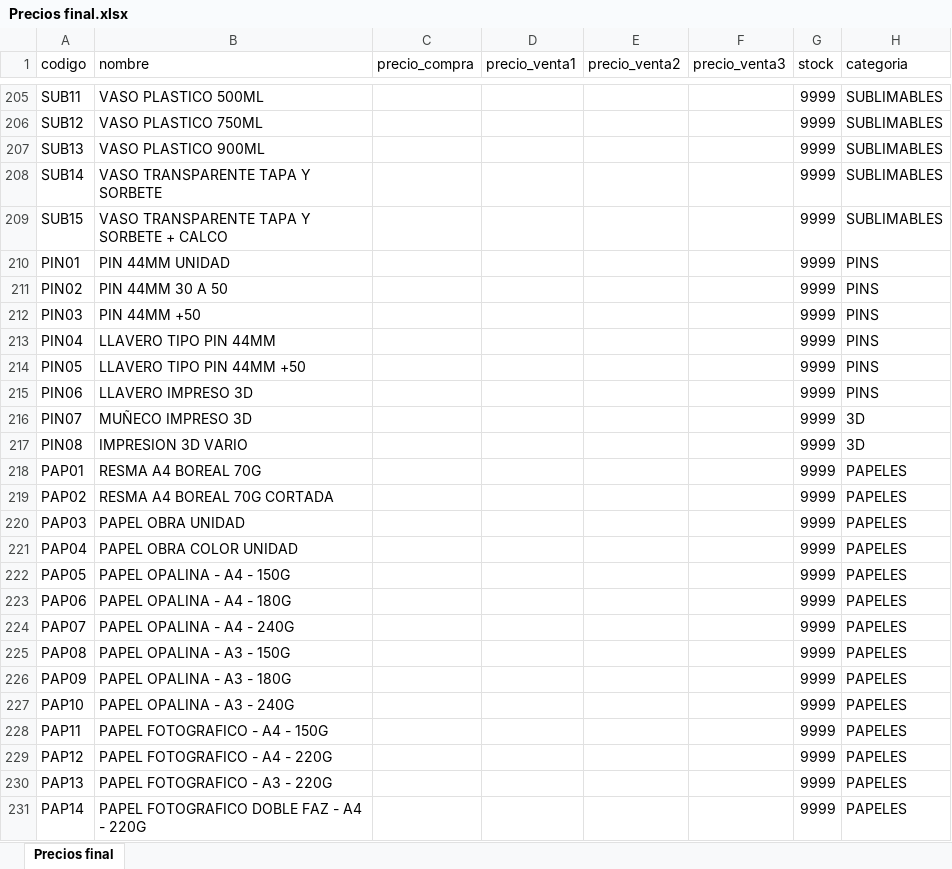
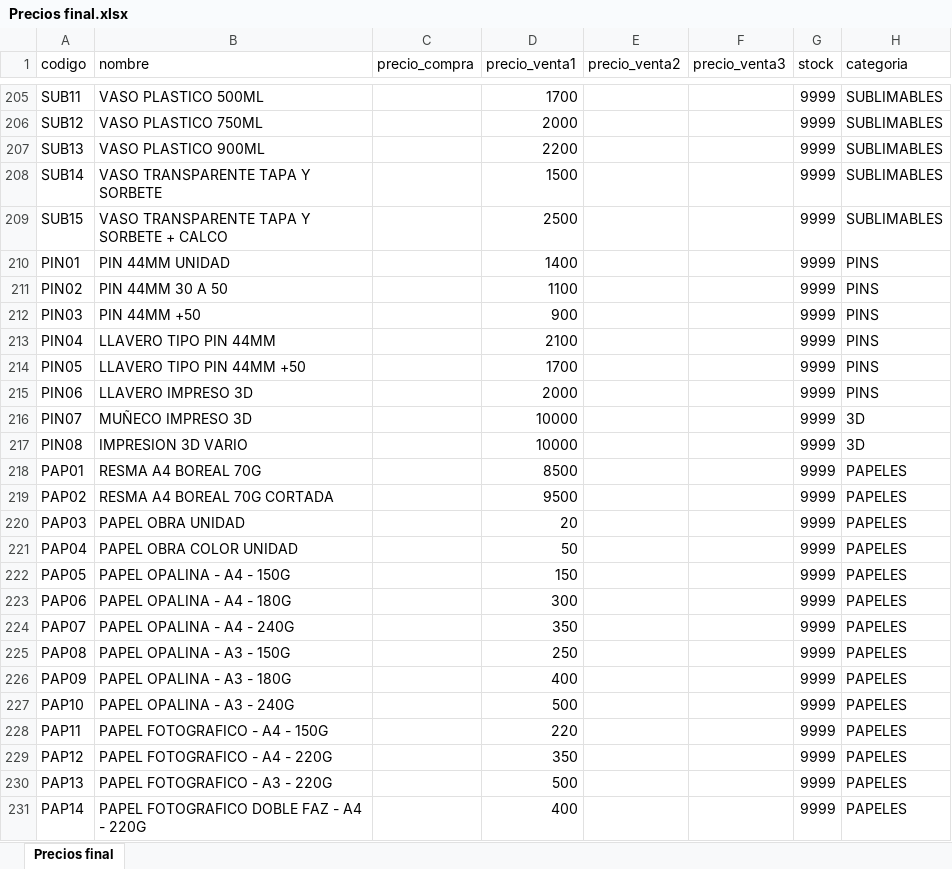
Before and after one commit to davidezequielsilva3mg/mafaldagrafica, an Excel workbook: src/Precios final.xlsx, sheet Precios final, drawn as a sheet; only a part is shown, gaps mark what is left out; values as stored, in another font and other column widths than the file's, no borders; the diff covers the shown part only; the diff names each change by its address in the sheet, - before the commit and + after, or states it on an @@ line.

Commit message:
ventas

```diff
--- a/src/Precios final.xlsx (sheet Precios final)
+++ b/src/Precios final.xlsx (sheet Precios final)
-D205 (precio_venta1): (empty)
+D205 (precio_venta1): 1700
-D206 (precio_venta1): (empty)
+D206 (precio_venta1): 2000
-D207 (precio_venta1): (empty)
+D207 (precio_venta1): 2200
-D208 (precio_venta1): (empty)
+D208 (precio_venta1): 1500
-D209 (precio_venta1): (empty)
+D209 (precio_venta1): 2500
-D210 (precio_venta1): (empty)
+D210 (precio_venta1): 1400
-D211 (precio_venta1): (empty)
+D211 (precio_venta1): 1100
-D212 (precio_venta1): (empty)
+D212 (precio_venta1): 900
-D213 (precio_venta1): (empty)
+D213 (precio_venta1): 2100
-D214 (precio_venta1): (empty)
+D214 (precio_venta1): 1700
-D215 (precio_venta1): (empty)
+D215 (precio_venta1): 2000
-D216:D217 (precio_venta1): (empty)
+D216:D217 (precio_venta1): 10000
-D218 (precio_venta1): (empty)
+D218 (precio_venta1): 8500
-D219 (precio_venta1): (empty)
+D219 (precio_venta1): 9500
-D220 (precio_venta1): (empty)
+D220 (precio_venta1): 20
-D221 (precio_venta1): (empty)
+D221 (precio_venta1): 50
-D222 (precio_venta1): (empty)
+D222 (precio_venta1): 150
-D223 (precio_venta1): (empty)
+D223 (precio_venta1): 300
-D224 (precio_venta1): (empty)
+D224 (precio_venta1): 350
-D225 (precio_venta1): (empty)
+D225 (precio_venta1): 250
-D226 (precio_venta1): (empty)
+D226 (precio_venta1): 400
-D227 (precio_venta1): (empty)
+D227 (precio_venta1): 500
-D228 (precio_venta1): (empty)
+D228 (precio_venta1): 220
-D229 (precio_venta1): (empty)
+D229 (precio_venta1): 350
-D230 (precio_venta1): (empty)
+D230 (precio_venta1): 500
-D231 (precio_venta1): (empty)
+D231 (precio_venta1): 400
```
Also changed, not shown: 124 edited cells elsewhere in this sheet, 2 other files.
